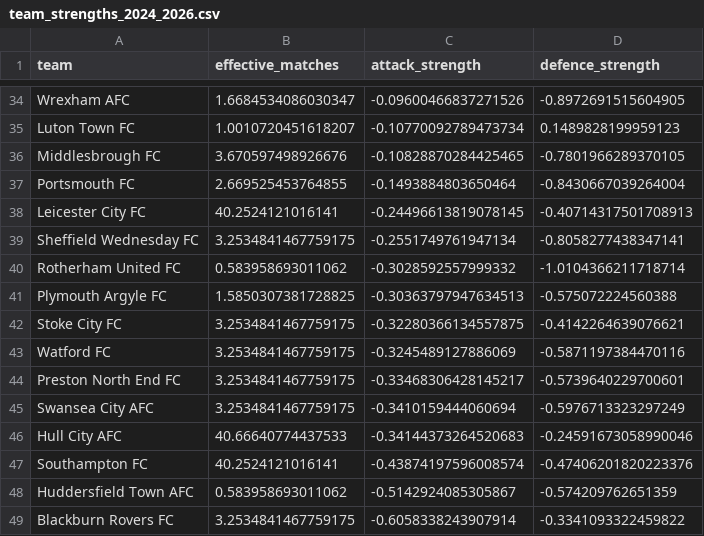
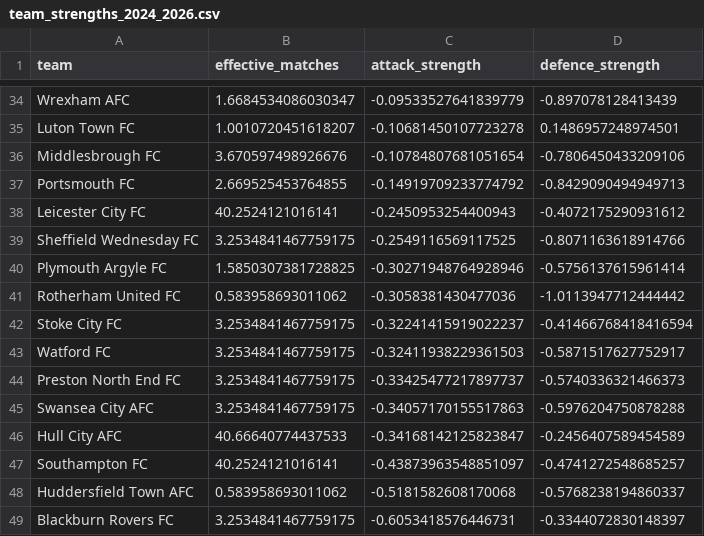
Before and after one commit to SahilK-10/premier-league-predictor, a CSV file: models/artifacts/team_strengths_2024_2026.csv, drawn as a sheet; only a part is shown, gaps mark what is left out; removed rows and columns are numbered as before the commit, all else as after; the diff covers the shown part only; the diff names each change by its address in the sheet, - before the commit and + after, or states it on an @@ line.

```diff
--- a/models/artifacts/team_strengths_2024_2026.csv
+++ b/models/artifacts/team_strengths_2024_2026.csv
-C34 (attack_strength): -0.09600466837271526
+C34 (attack_strength): -0.09533527641839779
-D34 (defence_strength): -0.8972691515604905
+D34 (defence_strength): -0.897078128413439
-C35 (attack_strength): -0.10770092789473734
+C35 (attack_strength): -0.10681450107723278
-D35 (defence_strength): 0.1489828199959123
+D35 (defence_strength): 0.1486957248974501
-C36 (attack_strength): -0.10828870284425465
+C36 (attack_strength): -0.10784807681051654
-D36 (defence_strength): -0.7801966289370105
+D36 (defence_strength): -0.7806450433209106
-C37 (attack_strength): -0.1493884803650464
+C37 (attack_strength): -0.14919709233774792
-D37 (defence_strength): -0.8430667039264004
+D37 (defence_strength): -0.8429090494949713
-C38 (attack_strength): -0.24496613819078145
+C38 (attack_strength): -0.2450953254400943
-D38 (defence_strength): -0.40714317501708913
+D38 (defence_strength): -0.4072175290931612
-C39 (attack_strength): -0.2551749761947134
+C39 (attack_strength): -0.2549116569117525
-D39 (defence_strength): -0.8058277438347141
+D39 (defence_strength): -0.8071163618914766
-row 40: Rotherham United FC | 0.583958693011062 | -0.3028592557999332 | -1.0104366211718714
-C40 (attack_strength): -0.30363797947634513
+C40 (attack_strength): -0.30271948764928946
-D40 (defence_strength): -0.575072224560388
+D40 (defence_strength): -0.5756137615961414
+row 41: Rotherham United FC | 0.583958693011062 | -0.3058381430477036 | -1.0113947712444442
-C42 (attack_strength): -0.32280366134557875
+C42 (attack_strength): -0.32241415919022237
-D42 (defence_strength): -0.4142264639076621
+D42 (defence_strength): -0.41466768418416594
-C43 (attack_strength): -0.3245489127886069
+C43 (attack_strength): -0.32411938229361503
-D43 (defence_strength): -0.5871197384470116
+D43 (defence_strength): -0.5871517627752917
-C44 (attack_strength): -0.33468306428145217
+C44 (attack_strength): -0.33425477217897737
-D44 (defence_strength): -0.5739640229700601
+D44 (defence_strength): -0.5740336321466373
-C45 (attack_strength): -0.3410159444060694
+C45 (attack_strength): -0.34057170155517863
-D45 (defence_strength): -0.5976713323297249
+D45 (defence_strength): -0.5976204750878288
-C46 (attack_strength): -0.34144373264520683
+C46 (attack_strength): -0.34168142125823847
-D46 (defence_strength): -0.24591673058990046
+D46 (defence_strength): -0.2456407589454589
-C47 (attack_strength): -0.43874197596008574
+C47 (attack_strength): -0.43873963548851097
-D47 (defence_strength): -0.47406201820223376
+D47 (defence_strength): -0.4741272548685257
-C48 (attack_strength): -0.5142924085305867
+C48 (attack_strength): -0.5181582608170068
-D48 (defence_strength): -0.574209762651359
+D48 (defence_strength): -0.5768238194860337
-C49 (attack_strength): -0.6058338243907914
+C49 (attack_strength): -0.6053418576446731
-D49 (defence_strength): -0.3341093322459822
+D49 (defence_strength): -0.3344072830148397
```
Also changed, not shown: 66 edited cells elsewhere in this file, 1 other file.
